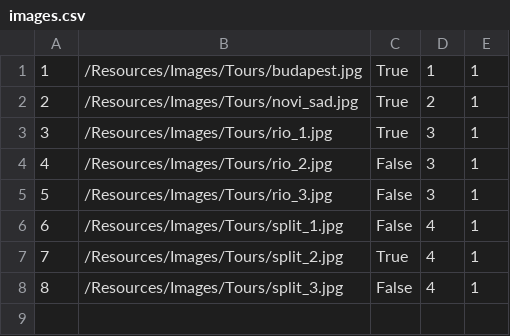
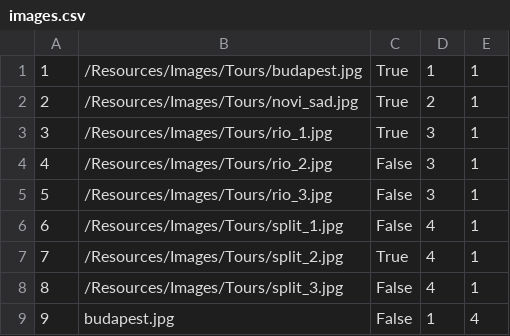
Before and after one commit to uslje13/turisticka-agencija, a CSV file: TravelAgency/Resources/Data/images.csv, drawn as a sheet.

```diff
--- a/TravelAgency/Resources/Data/images.csv
+++ b/TravelAgency/Resources/Data/images.csv
@@ -8 +8,2 @@
 8|/Resources/Images/Tours/split_3.jpg|False|4|1
+9|budapest.jpg|False|1|4
```
Also changed, not shown: TravelAgency/Resources/Data/appointments.csv, 7 other files.
